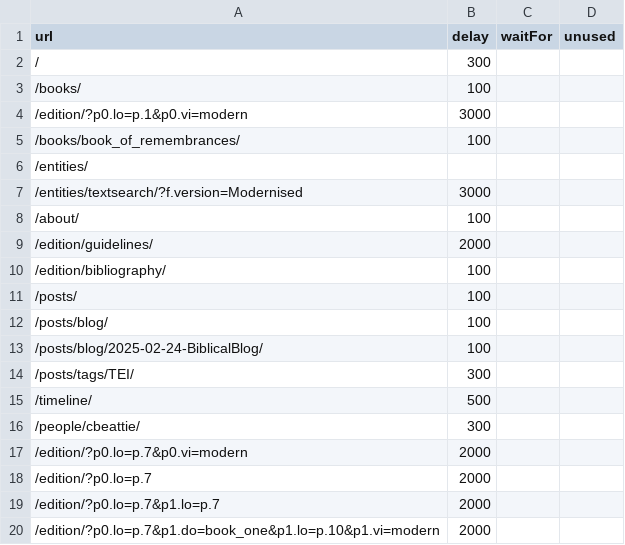
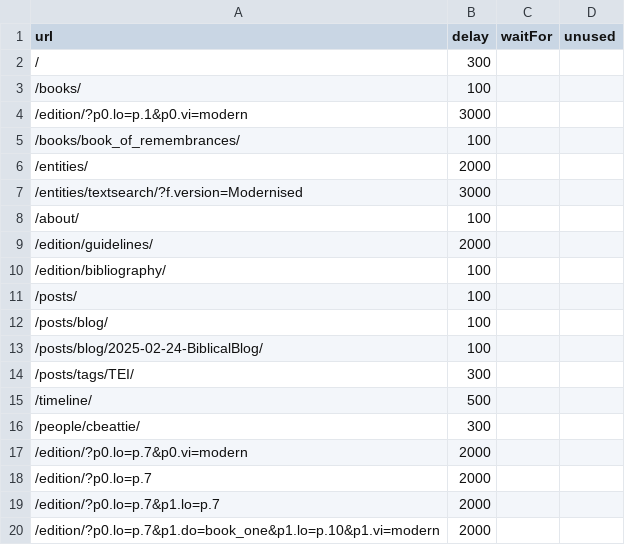
Before and after one commit to kingsdigitallab/kdl-deploy-tools, a CSV file: vireg/projects/thornton/urls.csv, drawn as a sheet.

Commit message:
fix(vireg): added a delay for the entities page on thornton site

```diff
--- a/vireg/projects/thornton/urls.csv
+++ b/vireg/projects/thornton/urls.csv
@@ -5,3 +5,3 @@ url,delay,waitFor,unused
 /books/book_of_remembrances/,100,,
-/entities/
+/entities/,2000
 /entities/textsearch/?f.version=Modernised,3000
```
